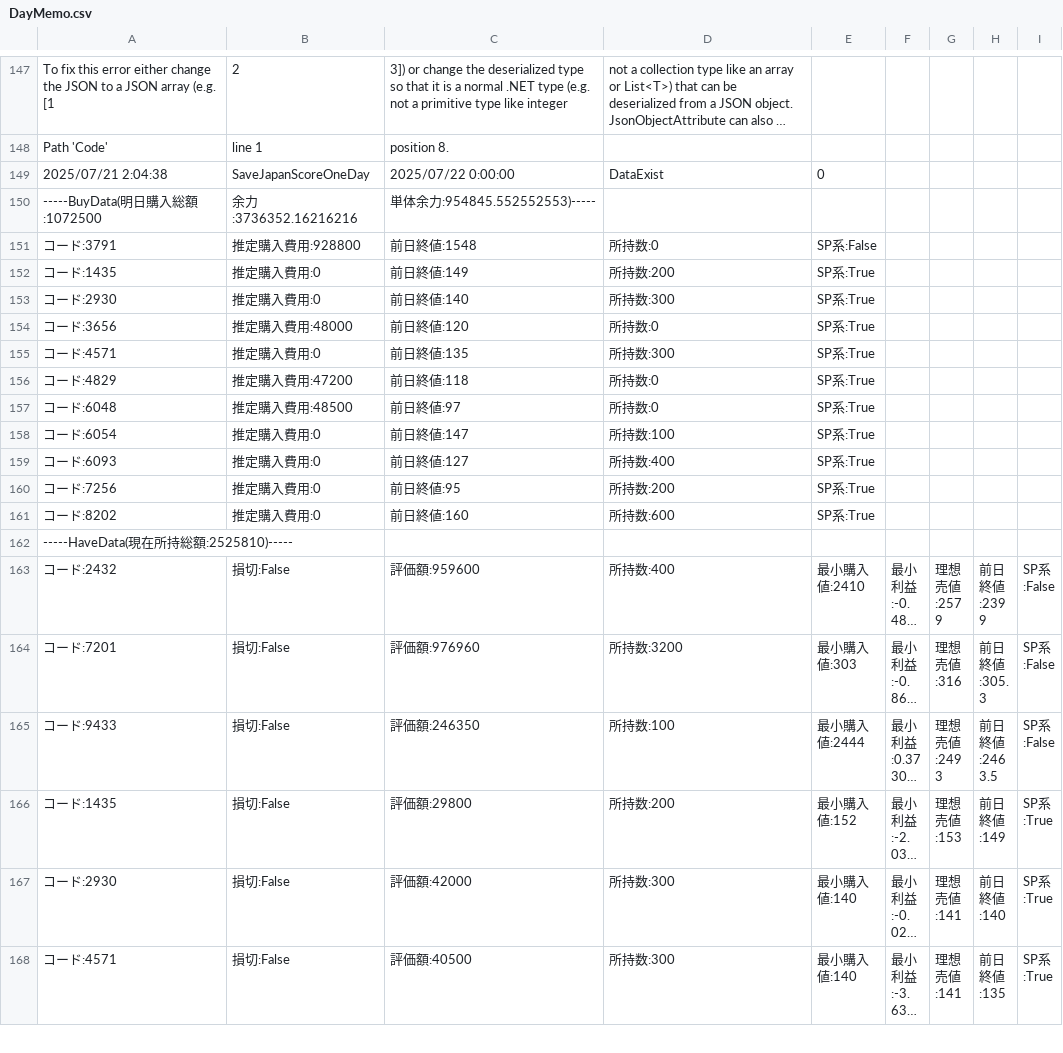
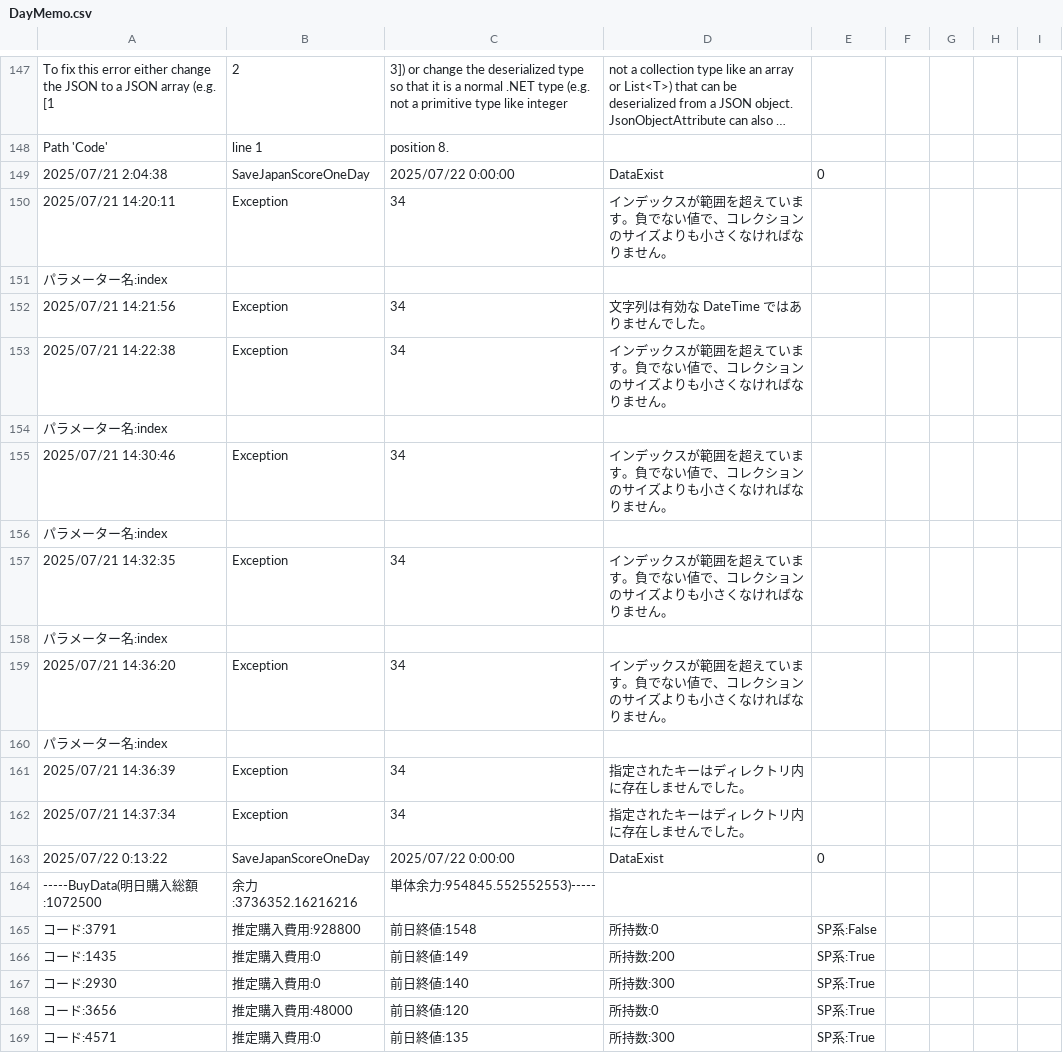
Before and after one commit to Kamiya0719/KabuStation, a CSV file: DayMemo.csv, drawn as a sheet; only a part is shown, gaps mark what is left out; the shorter side is filled out with more unchanged rows; long unchanged cells end in ….

```diff
--- a/DayMemo.csv
+++ b/DayMemo.csv
@@ -149,2 +149,16 @@ Path 'Code', line 1, position 8.,
 2025/07/21 2:04:38,SaveJapanScoreOneDay,2025/07/22 0:00:00,DataExist,0
+2025/07/21 14:20:11,Exception,34,インデックスが範囲を超えています。負でない値で、コレクションのサイズよりも小さくなければなりません。
+パラメーター名:index,
+2025/07/21 14:21:56,Exception,34,文字列は有効な DateTime ではありませんでした。,
+2025/07/21 14:22:38,Exception,34,インデックスが範囲を超えています。負でない値で、コレクションのサイズよりも小さくなければなりません。
+パラメーター名:index,
+2025/07/21 14:30:46,Exception,34,インデックスが範囲を超えています。負でない値で、コレクションのサイズよりも小さくなければなりません。
+パラメーター名:index,
+2025/07/21 14:32:35,Exception,34,インデックスが範囲を超えています。負でない値で、コレクションのサイズよりも小さくなければなりません。
+パラメーター名:index,
+2025/07/21 14:36:20,Exception,34,インデックスが範囲を超えています。負でない値で、コレクションのサイズよりも小さくなければなりません。
+パラメーター名:index,
+2025/07/21 14:36:39,Exception,34,指定されたキーはディレクトリ内に存在しませんでした。,
+2025/07/21 14:37:34,Exception,34,指定されたキーはディレクトリ内に存在しませんでした。,
+2025/07/22 0:13:22,SaveJapanScoreOneDay,2025/07/22 0:00:00,DataExist,0
 -----BuyData(明日購入総額:1072500,余力:3736352.16216216, 単体余力:954845.552552553)-----
```
Also changed, not shown: 3 other files.
